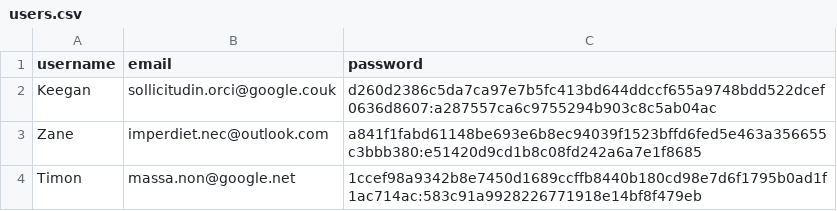
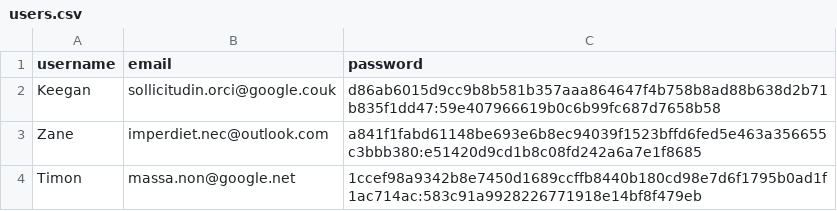
Before and after one commit to ghoulitopipo/MovieAI, a CSV file: backend/src/main/resources/csv/users.csv, drawn as a sheet; only a part is shown.

```diff
--- a/backend/src/main/resources/csv/users.csv
+++ b/backend/src/main/resources/csv/users.csv
@@ -1,3 +1,3 @@
 username,email,password
-Keegan,sollicitudin.orci@google.couk,d260d2386c5da7ca97e7b5fc413bd644ddccf655a9748bdd522dcef0636d8607:a287557ca6c9755294b903c8c5ab04ac
+Keegan,sollicitudin.orci@google.couk,d86ab6015d9cc9b8b581b357aaa864647f4b758b8ad88b638d2b71b835f1dd47:59e407966619b0c6b99fc687d7658b58
 Zane,imperdiet.nec@outlook.com,a841f1fabd61148be693e6b8ec94039f1523bffd6fed5e463a356655c3bbb380:e51420d9cd1b8c08fd242a6a7e1f8685
```
Also changed, not shown: 7 other files.
